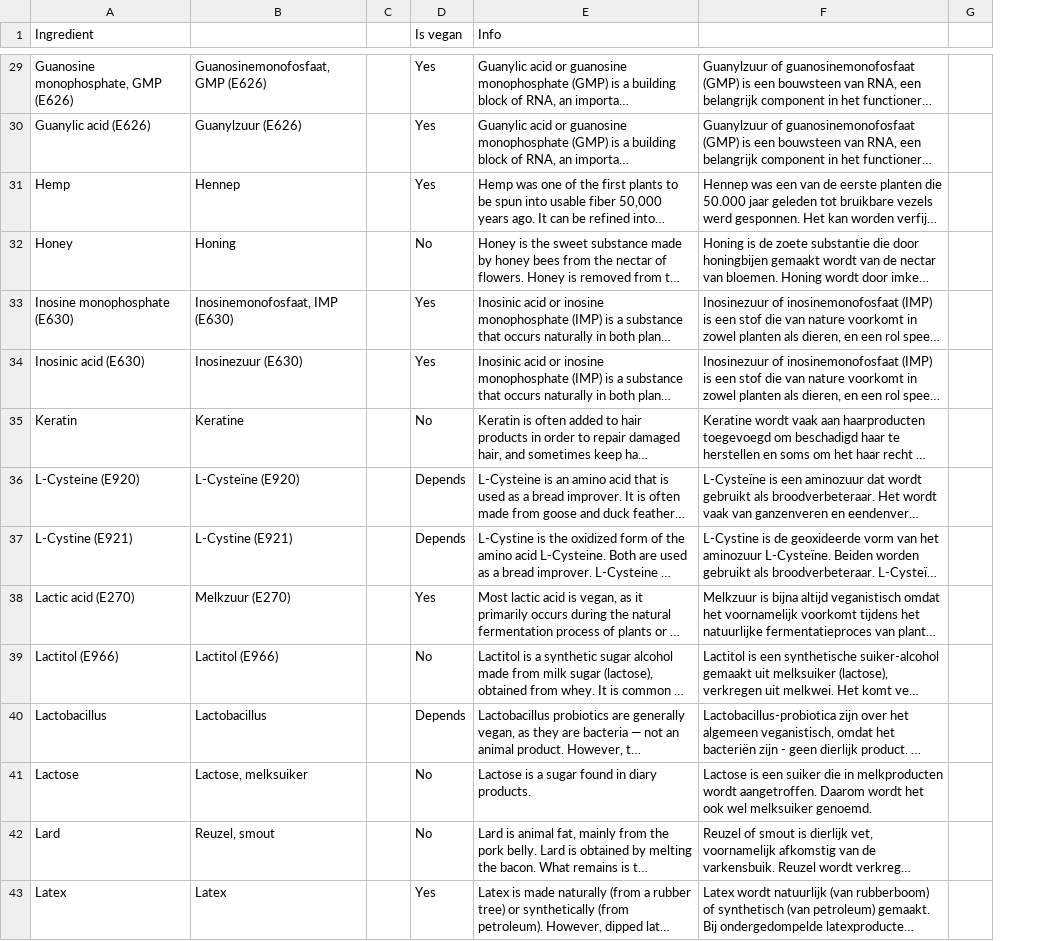
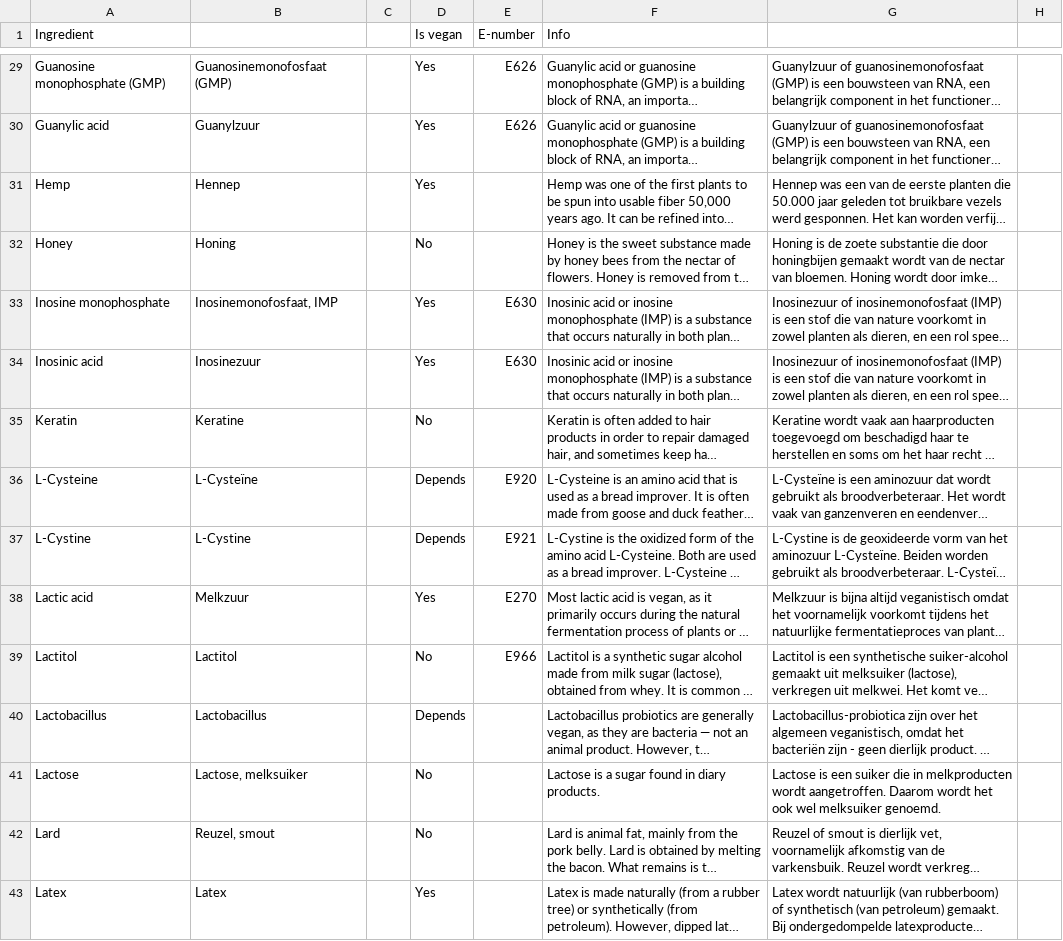
Before and after one commit to JeroenWeener/IsItVegan, a TSV file: app/src/main/assets/ingredient_sheet.tsv, drawn as a sheet; only a part is shown, gaps mark what is left out; long unchanged cells end in …; the diff covers the shown part only; the diff names each change by its address in the sheet, - before the commit and + after, or states it on an @@ line.

Commit message:
Splits e-number from ingredient name

```diff
--- a/app/src/main/assets/ingredient_sheet.tsv
+++ b/app/src/main/assets/ingredient_sheet.tsv
+column E (E-number), rows 29-39: E626 | E626 |  |  | E630 | E630 |  | E920 | E921 | E270 | E966
-A29 (Ingredient): Guanosine monophosphate, GMP (E626)
+A29 (Ingredient): Guanosine monophosphate (GMP)
-B29: Guanosinemonofosfaat, GMP (E626)
+B29: Guanosinemonofosfaat (GMP)
-A30 (Ingredient): Guanylic acid (E626)
+A30 (Ingredient): Guanylic acid
-B30: Guanylzuur (E626)
+B30: Guanylzuur
-A33 (Ingredient): Inosine monophosphate (E630)
+A33 (Ingredient): Inosine monophosphate
-B33: Inosinemonofosfaat, IMP (E630)
+B33: Inosinemonofosfaat, IMP
-A34 (Ingredient): Inosinic acid (E630)
+A34 (Ingredient): Inosinic acid
-B34: Inosinezuur (E630)
+B34: Inosinezuur
-A36 (Ingredient): L-Cysteine (E920)
+A36 (Ingredient): L-Cysteine
-B36: L-Cysteïne (E920)
+B36: L-Cysteïne
-A37 (Ingredient): L-Cystine (E921)
+A37 (Ingredient): L-Cystine
-B37: L-Cystine (E921)
+B37: L-Cystine
-A38 (Ingredient): Lactic acid (E270)
+A38 (Ingredient): Lactic acid
-B38: Melkzuur (E270)
+B38: Melkzuur
-A39 (Ingredient): Lactitol (E966)
+A39 (Ingredient): Lactitol
-B39: Lactitol (E966)
+B39: Lactitol
```
Also changed, not shown: 41 edited cells elsewhere in this file, 9 other files.
